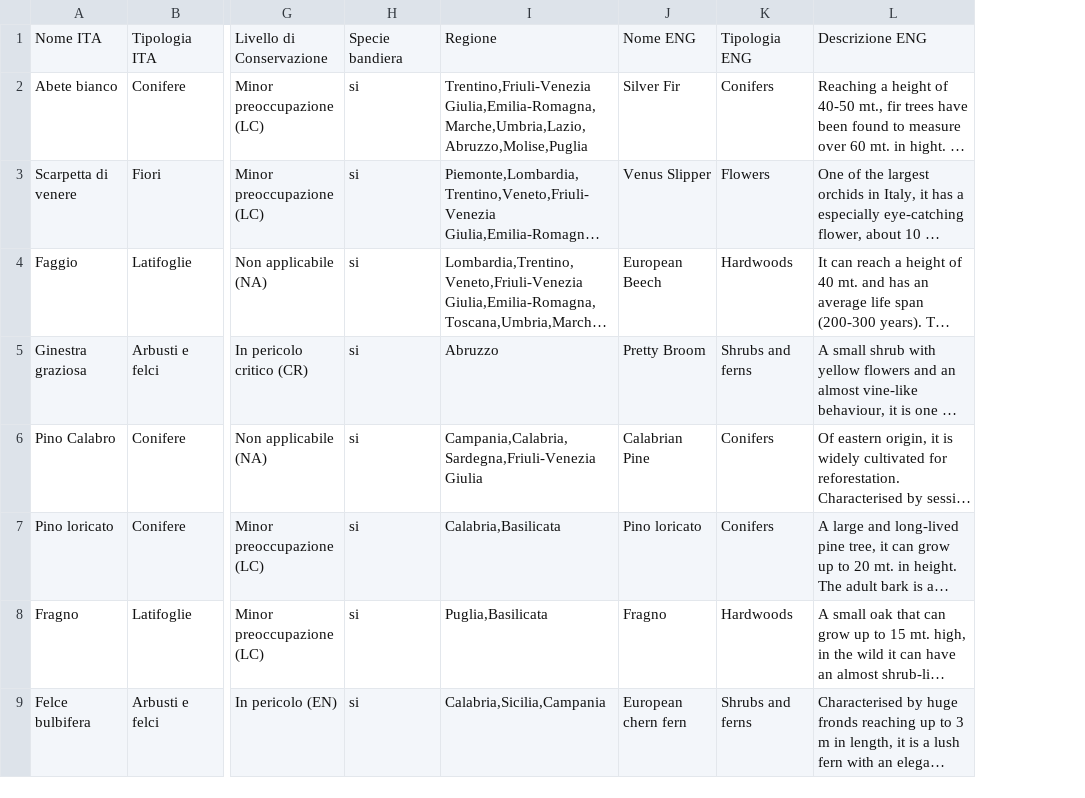
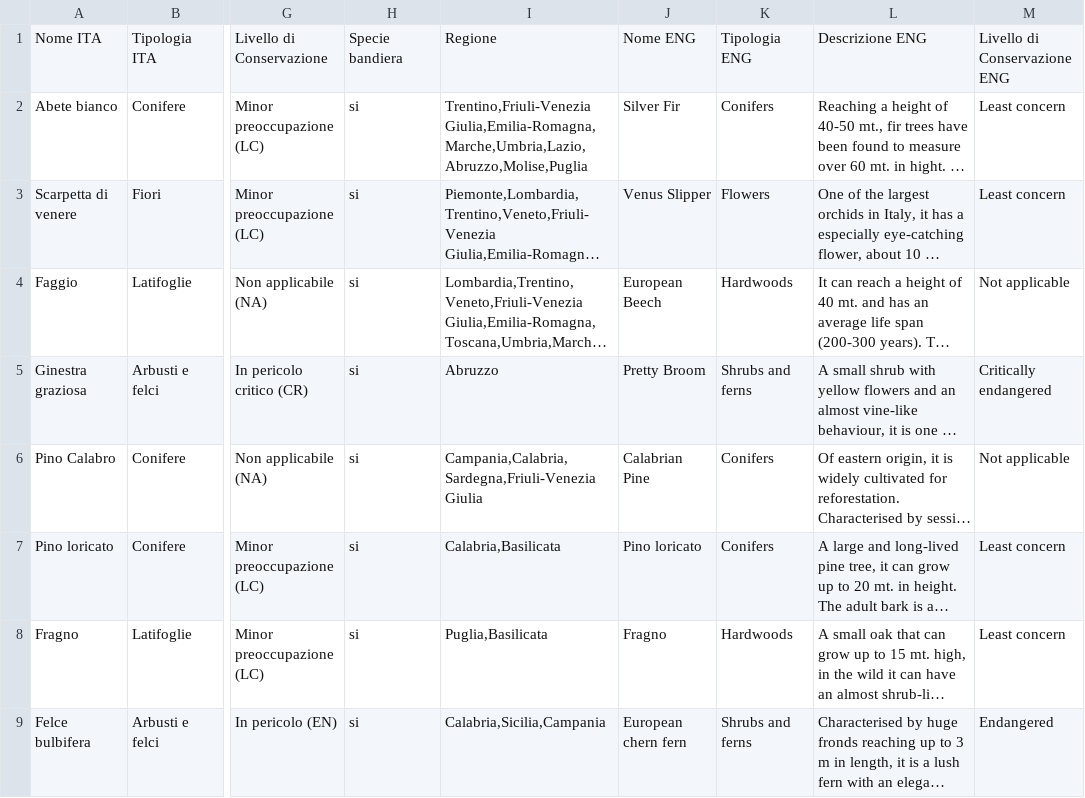
Before and after one commit to fabyspa/Ny-FaunaFlora, a CSV file: NYFloraFauna/Assets/Resources/FLORA_Nuovo.csv, drawn as a sheet; only a part is shown, gaps mark what is left out; long unchanged cells end in …; the diff names each change by its address in the sheet, - before the commit and + after, or states it on an @@ line.

```diff
--- a/NYFloraFauna/Assets/Resources/FLORA_Nuovo.csv
+++ b/NYFloraFauna/Assets/Resources/FLORA_Nuovo.csv
+column M, rows 1-9: Livello di Conservazione ENG | Least concern | Least concern | Not applicable | Critically endangered | Not applicable | Least concern | Least concern | Endangered
```
Also changed, not shown: NYFloraFauna/Assets/Resources/FAUNA_Nuovo.csv, 12 other files.
